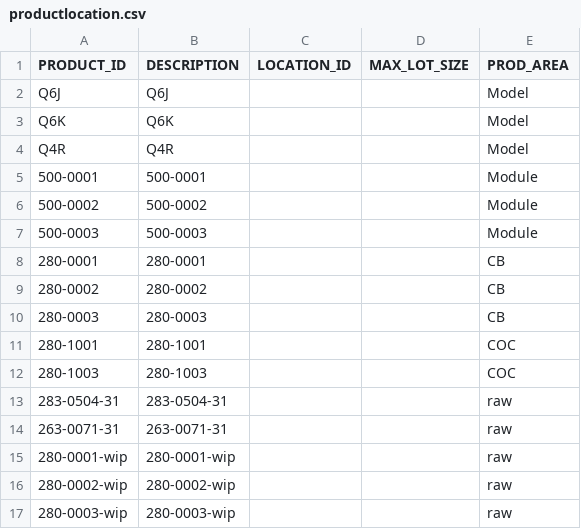
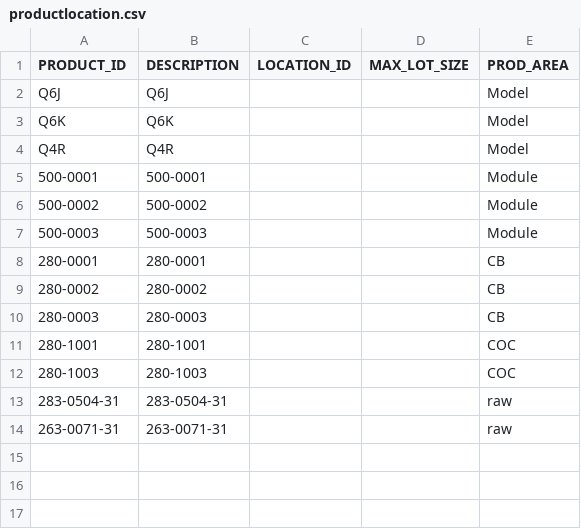
Before and after one commit to yannonghuang/allocator_inno_kotlin, a CSV file: cases/inno2026_2/productlocation.csv, drawn as a sheet.

```diff
--- a/cases/inno2026_2/productlocation.csv
+++ b/cases/inno2026_2/productlocation.csv
@@ -14,4 +14 @@ Q4R,Q4R,,,Model
 263-0071-31,263-0071-31,,,raw
-280-0001-wip,280-0001-wip,,,raw
-280-0002-wip,280-0002-wip,,,raw
-280-0003-wip,280-0003-wip,,,raw
```
Also changed, not shown: cases/inno2026_2/bom.csv, cases/inno2026_2/supply.csv, 4 other files.
